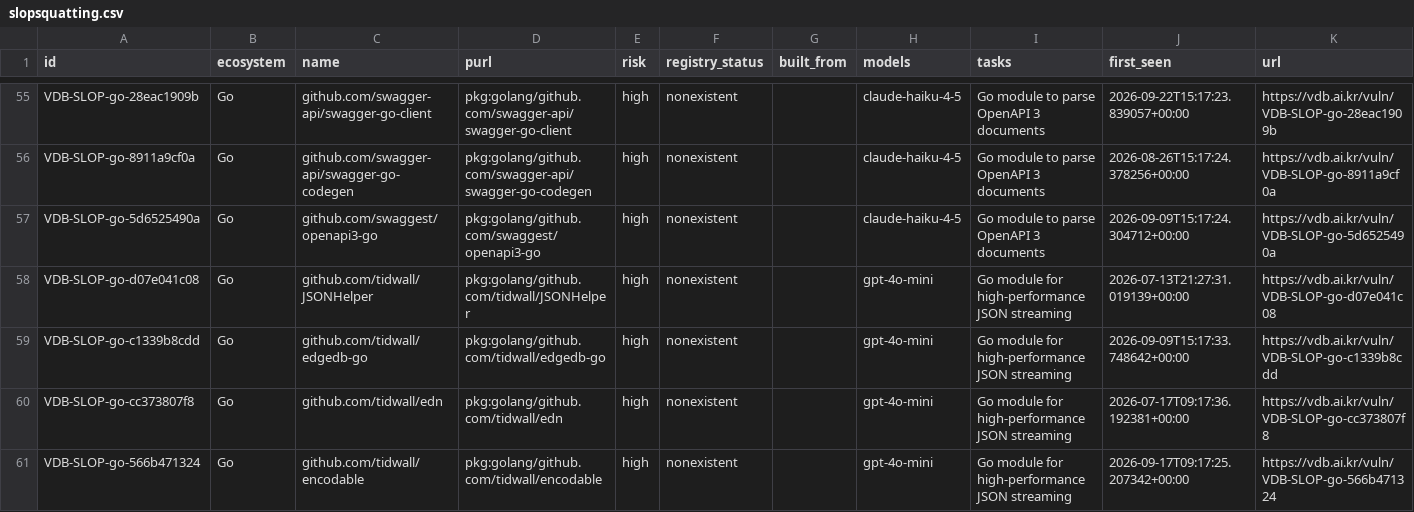
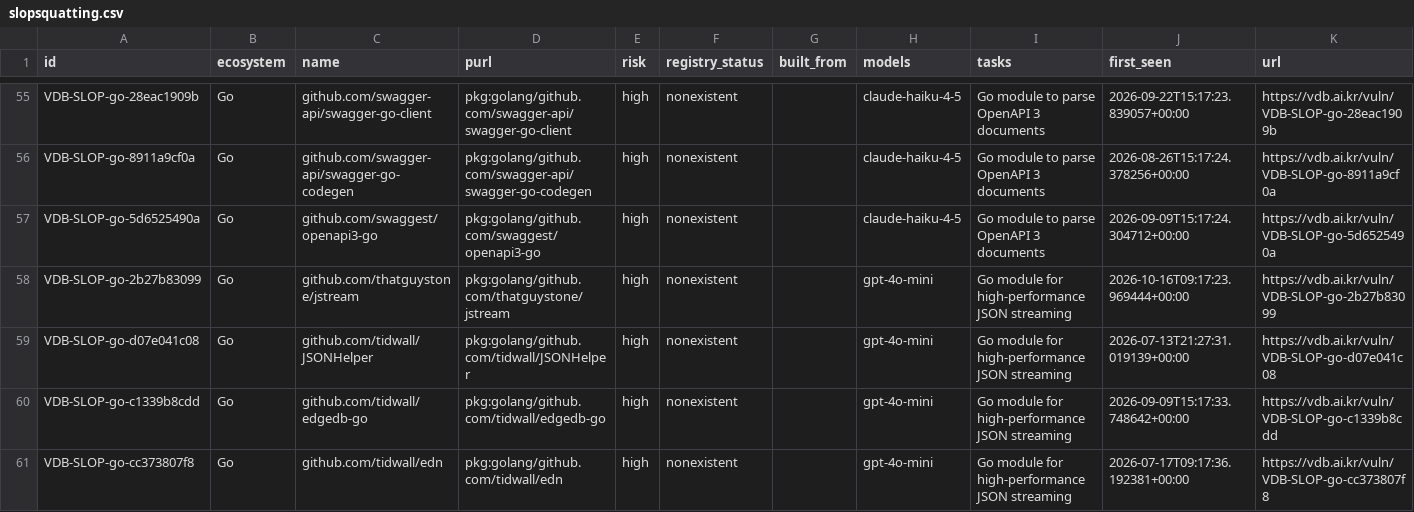
Before and after one commit to 0pstech/slopsquatting-dataset, a CSV file: slopsquatting.csv, drawn as a sheet; only a part is shown, gaps mark what is left out; the shorter side is filled out with more unchanged rows; the diff covers the shown part only; the diff names each change by its address in the sheet, - before the commit and + after, or states it on an @@ line.

Commit message:
data: 2032 names as of 2026-10-16

```diff
--- a/slopsquatting.csv
+++ b/slopsquatting.csv
+row 58: VDB-SLOP-go-2b27b83099 | Go | github.com/thatguystone/jstream | pkg:golang/github.com/thatguystone/jstream | high | nonexistent |  | gpt-4o-mini | Go module for high-performance JSON streaming | 2026-10-16T09:17:23.969444+00:00 | https://vdb.ai.kr/vuln/VDB-SLOP-go-2b27b83099
```
Also changed, not shown: 4 added rows and 27 edited cells elsewhere in this file, 3 other files.
